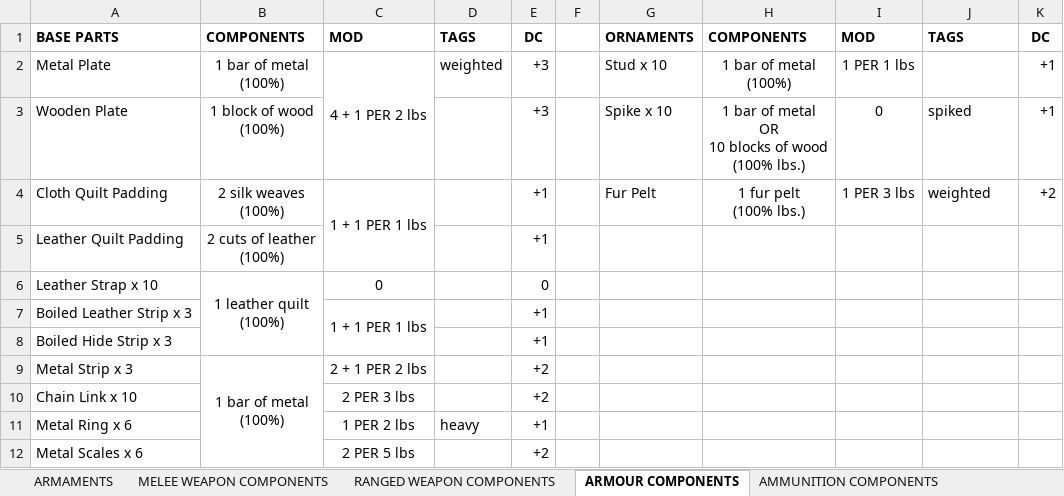
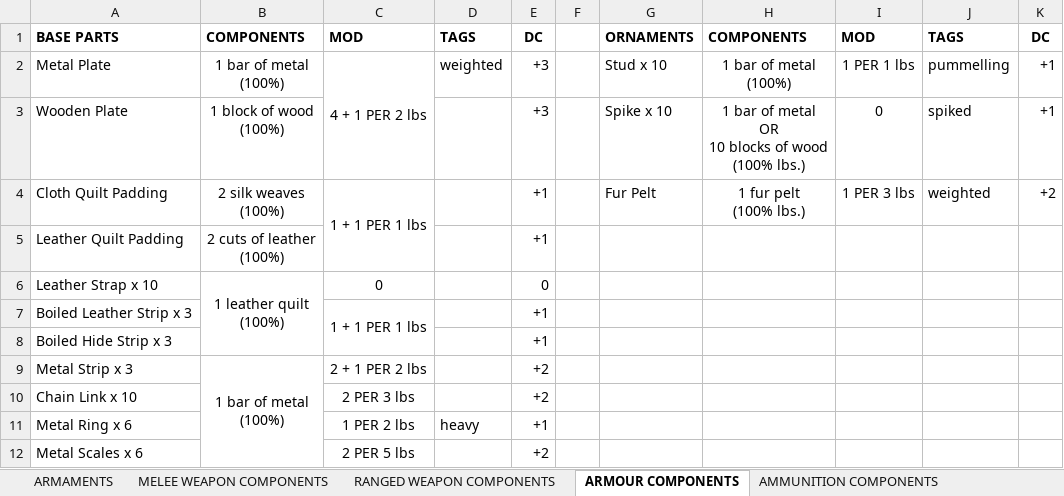
Before and after one commit to FurukizuKishi/materials_and_crafting, an Excel workbook: Items and Components.xlsx, sheet ARMOUR COMPONENTS, drawn as a sheet; values as stored, in another font and other column widths than the file's, no borders; the diff names each change by its address in the sheet, - before the commit and + after, or states it on an @@ line.

```diff
--- a/Items and Components.xlsx (sheet ARMOUR COMPONENTS)
+++ b/Items and Components.xlsx (sheet ARMOUR COMPONENTS)
-J2: (empty)
+J2: pummelling
```
Also changed, not shown: sheet ARMAMENTS, Enchantments.xlsx, Tags and Affinities.xlsx, 10 other files.
